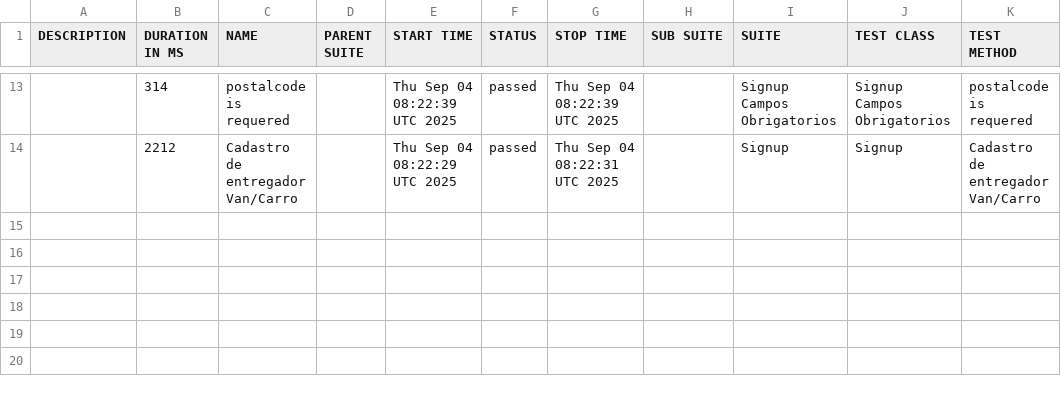
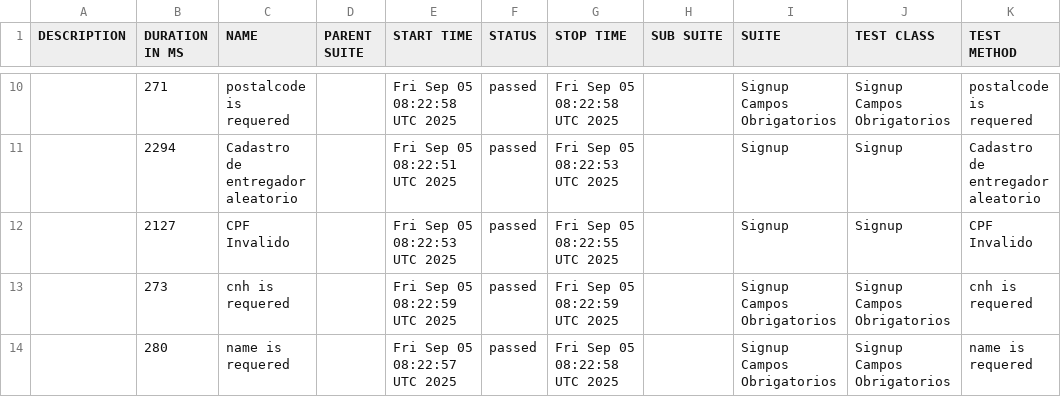
Before and after one commit to diegobbarbosa09/buger-eats-cypress, a CSV file: data/suites.csv, drawn as a sheet; only a part is shown, gaps mark what is left out; the diff covers the shown part only.

```diff
--- a/data/suites.csv
+++ b/data/suites.csv
@@ -13,2 +10,5 @@
-"","314","postalcode is requered","","Thu Sep 04 08:22:39 UTC 2025","passed","Thu Sep 04 08:22:39 UTC 2025","","Signup Campos Obrigatorios","Signup Campos Obrigatorios","postalcode is requered"
-"","2212","Cadastro de entregador Van/Carro","","Thu Sep 04 08:22:29 UTC 2025","passed","Thu Sep 04 08:22:31 UTC 2025","","Signup","Signup","Cadastro de entregador Van/Carro"
+"","271","postalcode is requered","","Fri Sep 05 08:22:58 UTC 2025","passed","Fri Sep 05 08:22:58 UTC 2025","","Signup Campos Obrigatorios","Signup Campos Obrigatorios","postalcode is requered"
+"","2294","Cadastro de entregador aleatorio","","Fri Sep 05 08:22:51 UTC 2025","passed","Fri Sep 05 08:22:53 UTC 2025","","Signup","Signup","Cadastro de entregador aleatorio"
+"","2127","CPF Invalido","","Fri Sep 05 08:22:53 UTC 2025","passed","Fri Sep 05 08:22:55 UTC 2025","","Signup","Signup","CPF Invalido"
+"","273","cnh is requered","","Fri Sep 05 08:22:59 UTC 2025","passed","Fri Sep 05 08:22:59 UTC 2025","","Signup Campos Obrigatorios","Signup Campos Obrigatorios","cnh is requered"
+"","280","name is requered","","Fri Sep 05 08:22:57 UTC 2025","passed","Fri Sep 05 08:22:58 UTC 2025","","Signup Campos Obrigatorios","Signup Campos Obrigatorios","name is requered"
```
Also changed, not shown: 3 added rows, 6 removed rows and 21 edited cells elsewhere in this file, 40 other files.
